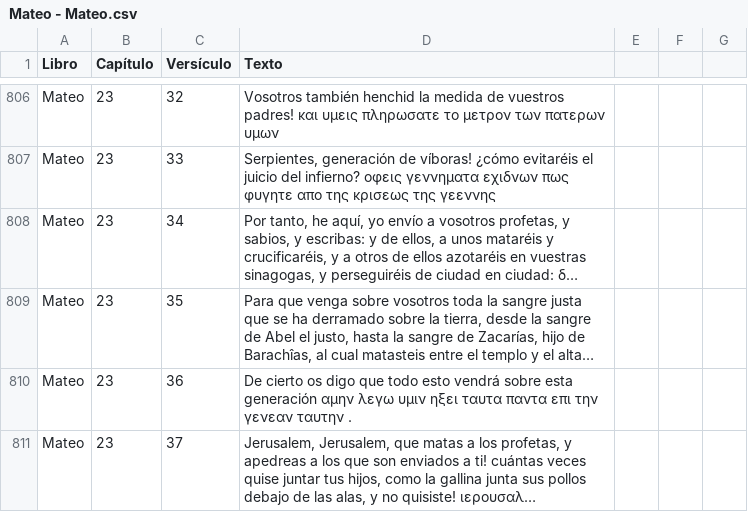
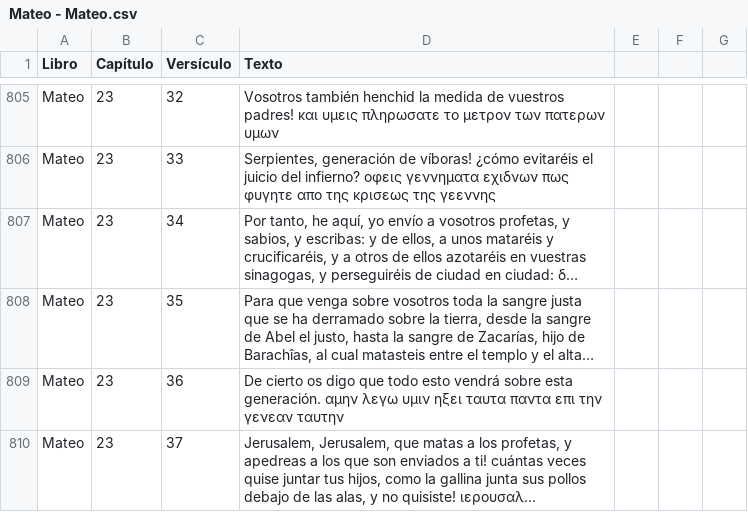
Before and after one commit to consupalabrahoy-cloud/unoaunointerlineal, a CSV file: Mateo - Mateo.csv, drawn as a sheet; only a part is shown, gaps mark what is left out; long unchanged cells end in …; addresses are those after the commit; the diff covers the shown part only; the diff names each change by its address in the sheet, - before the commit and + after, or states it on an @@ line.

```diff
--- a/Mateo - Mateo.csv
+++ b/Mateo - Mateo.csv
-D809 (Texto): …sobre esta generación αμην λεγω υμιν ηξει ταυτα παντα επι την γενεαν ταυτην .
+D809 (Texto): …sobre esta generación. αμην λεγω υμιν ηξει ταυτα παντα επι την γενεαν ταυτην
```
Also changed, not shown: 2 removed rows and 6 edited cells elsewhere in this file.
